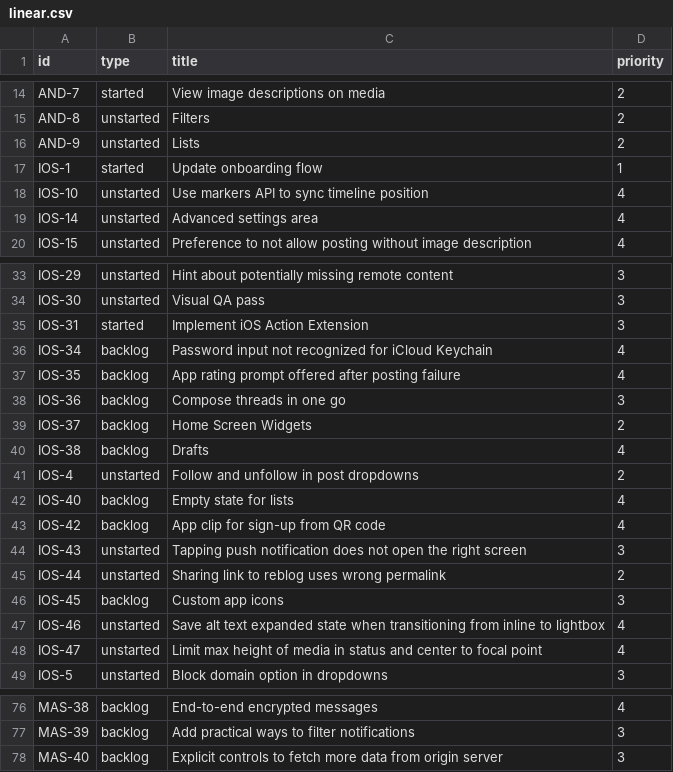
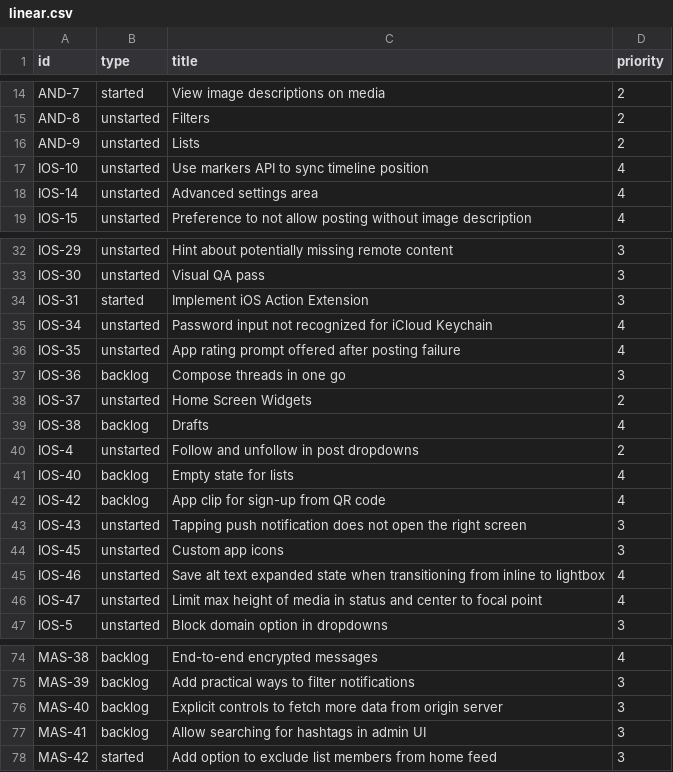
Before and after one commit to mauforonda/mastodon_progress, a CSV file: linear.csv, drawn as a sheet; only a part is shown, gaps mark what is left out.

```diff
--- a/linear.csv
+++ b/linear.csv
@@ -16,3 +16,2 @@ AND-8,unstarted,Filters,2
 AND-9,unstarted,Lists,2
-IOS-1,started,Update onboarding flow,1
 IOS-10,unstarted,Use markers API to sync timeline position,4
@@ -35,6 +34,6 @@ IOS-30,unstarted,Visual QA pass,3
 IOS-31,started,Implement iOS Action Extension,3
-IOS-34,backlog,Password input not recognized for iCloud Keychain,4
-IOS-35,backlog,App rating prompt offered after posting failure,4
+IOS-34,unstarted,Password input not recognized for iCloud Keychain,4
+IOS-35,unstarted,App rating prompt offered after posting failure,4
 IOS-36,backlog,Compose threads in one go,3
-IOS-37,backlog,Home Screen Widgets,2
+IOS-37,unstarted,Home Screen Widgets,2
 IOS-38,backlog,Drafts,4
@@ -44,4 +43,3 @@ IOS-42,backlog,App clip for sign-up from QR code,4
 IOS-43,unstarted,Tapping push notification does not open the right screen,3
-IOS-44,unstarted,Sharing link to reblog uses wrong permalink,2
-IOS-45,backlog,Custom app icons,3
+IOS-45,unstarted,Custom app icons,3
 IOS-46,unstarted,Save alt text expanded state when transitioning from inline to lightbox,4
@@ -78 +76,3 @@ MAS-39,backlog,Add practical ways to filter notifications,3
 MAS-40,backlog,Explicit controls to fetch more data from origin server,3
+MAS-41,backlog,Allow searching for hashtags in admin UI,3
+MAS-42,started,Add option to exclude list members from home feed,3
```
Also changed, not shown: 1 other file.
